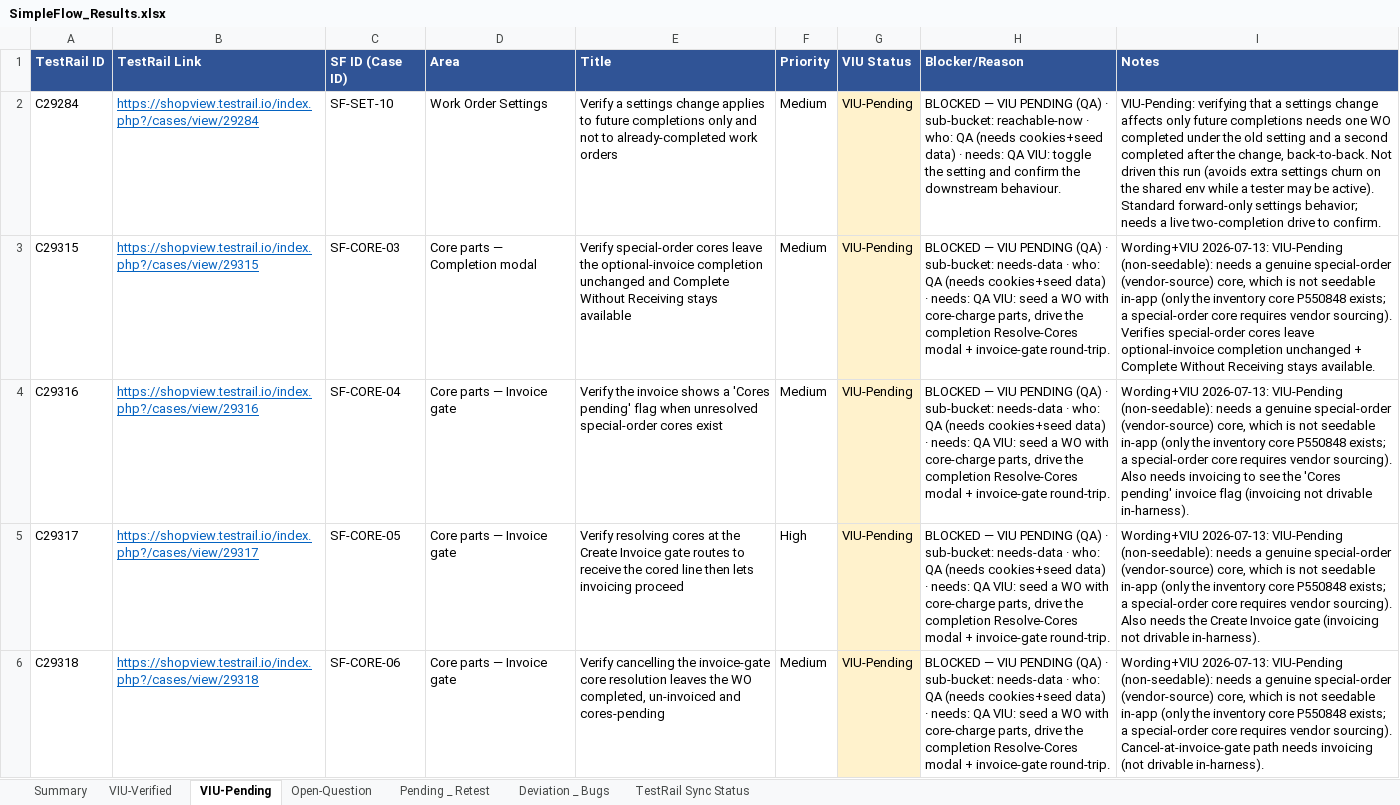
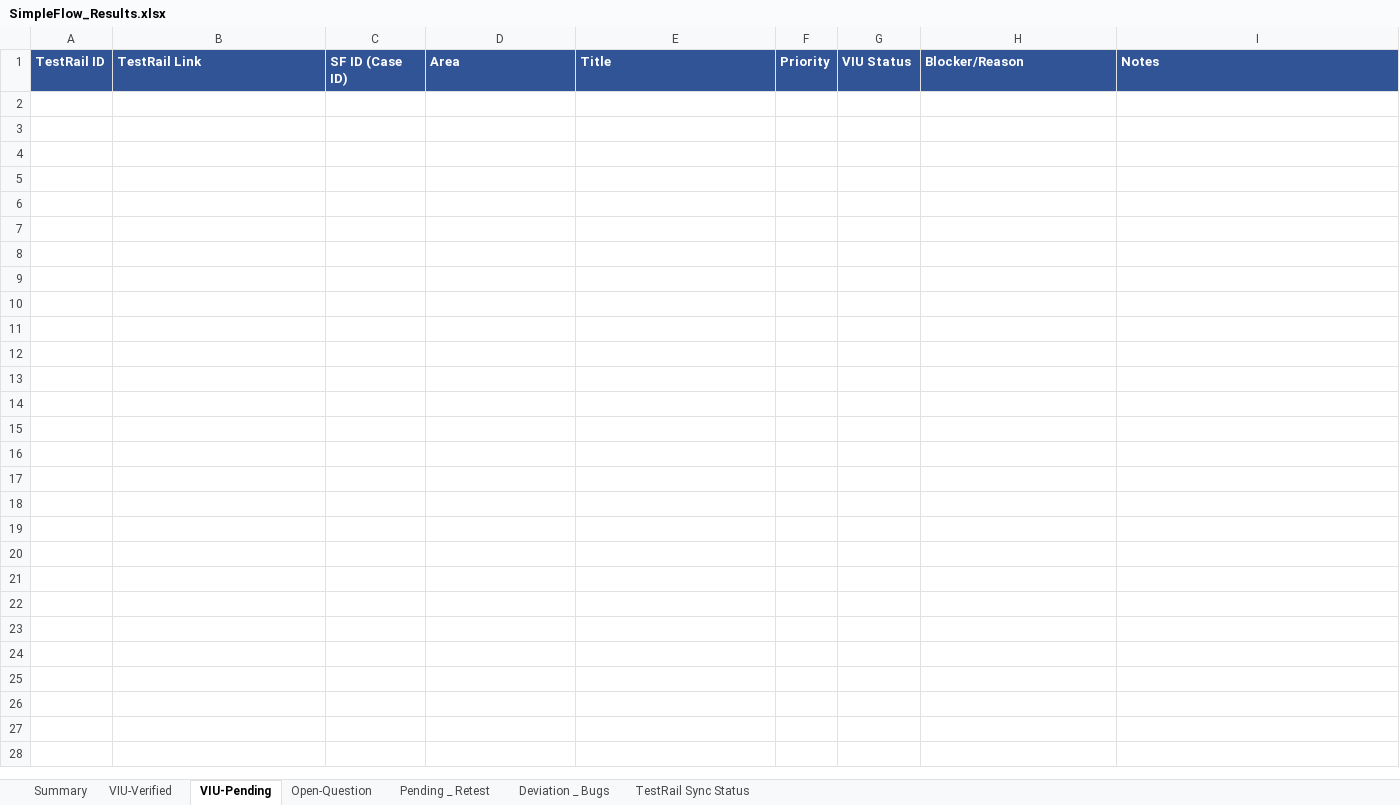
Before and after one commit to bilalmuzamil-sketch/Manual-test-Cases, an Excel workbook: build/simple-flow/SimpleFlow_Results.xlsx, sheet VIU-Pending, drawn as a sheet; only a part is shown; values as stored, in another font and other column widths than the file's, no borders; the diff covers the shown part only; the diff names each change by its address in the sheet, - before the commit and + after, or states it on an @@ line.

```diff
--- a/build/simple-flow/SimpleFlow_Results.xlsx (sheet VIU-Pending)
+++ b/build/simple-flow/SimpleFlow_Results.xlsx (sheet VIU-Pending)
-row 2: C29284 | https://shopview.testrail.io/index.php?/cases/view/29284 | SF-SET-10 | Work Order Settings | Verify a settings change applies to future completions only and not to already-completed work orders | Medium | VIU-Pending | BLOCKED — VIU PENDING (QA) · sub-bucket: reachable-now · who: QA (needs cookies+seed data) · needs: QA VIU: toggle the setting and confirm the downstream behaviour. | VIU-Pending: verifying that a settings change affects only future completions needs one WO completed under the old setting and a second completed after the change, back-to-back. Not driven this run (avoids extra settings churn on the shared env while a tester may be active). Standard forward-only settings behavior; needs a live two-completion drive to confirm.
-row 3: C29315 | https://shopview.testrail.io/index.php?/cases/view/29315 | SF-CORE-03 | Core parts — Completion modal | Verify special-order cores leave the optional-invoice completion unchanged and Complete Without Receiving stays available | Medium | VIU-Pending | BLOCKED — VIU PENDING (QA) · sub-bucket: needs-data · who: QA (needs cookies+seed data) · needs: QA VIU: seed a WO with core-charge parts, drive the completion Resolve-Cores modal + invoice-gate round-trip. | Wording+VIU 2026-07-13: VIU-Pending (non-seedable): needs a genuine special-order (vendor-source) core, which is not seedable in-app (only the inventory core P550848 exists; a special-order core requires vendor sourcing). Verifies special-order cores leave optional-invoice completion unchanged + Complete Without Receiving stays available.
-row 4: C29316 | https://shopview.testrail.io/index.php?/cases/view/29316 | SF-CORE-04 | Core parts — Invoice gate | Verify the invoice shows a 'Cores pending' flag when unresolved special-order cores exist | Medium | VIU-Pending | BLOCKED — VIU PENDING (QA) · sub-bucket: needs-data · who: QA (needs cookies+seed data) · needs: QA VIU: seed a WO with core-charge parts, drive the completion Resolve-Cores modal + invoice-gate round-trip. | Wording+VIU 2026-07-13: VIU-Pending (non-seedable): needs a genuine special-order (vendor-source) core, which is not seedable in-app (only the inventory core P550848 exists; a special-order core requires vendor sourcing). Also needs invoicing to see the 'Cores pending' invoice flag (invoicing not drivable in-harness).
-row 5: C29317 | https://shopview.testrail.io/index.php?/cases/view/29317 | SF-CORE-05 | Core parts — Invoice gate | Verify resolving cores at the Create Invoice gate routes to receive the cored line then lets invoicing proceed | High | VIU-Pending | BLOCKED — VIU PENDING (QA) · sub-bucket: needs-data · who: QA (needs cookies+seed data) · needs: QA VIU: seed a WO with core-charge parts, drive the completion Resolve-Cores modal + invoice-gate round-trip. | Wording+VIU 2026-07-13: VIU-Pending (non-seedable): needs a genuine special-order (vendor-source) core, which is not seedable in-app (only the inventory core P550848 exists; a special-order core requires vendor sourcing). Also needs the Create Invoice gate (invoicing not drivable in-harness).
-row 6: C29318 | https://shopview.testrail.io/index.php?/cases/view/29318 | SF-CORE-06 | Core parts — Invoice gate | Verify cancelling the invoice-gate core resolution leaves the WO completed, un-invoiced and cores-pending | Medium | VIU-Pending | BLOCKED — VIU PENDING (QA) · sub-bucket: needs-data · who: QA (needs cookies+seed data) · needs: QA VIU: seed a WO with core-charge parts, drive the completion Resolve-Cores modal + invoice-gate round-trip. | Wording+VIU 2026-07-13: VIU-Pending (non-seedable): needs a genuine special-order (vendor-source) core, which is not seedable in-app (only the inventory core P550848 exists; a special-order core requires vendor sourcing). Cancel-at-invoice-gate path needs invoicing (not drivable in-harness).
```
Also changed, not shown: 28 removed rows elsewhere in this sheet, sheet VIU-Verified, sheet Deviation _ Bugs, sheet Summary, sheet Open-Question, build/simple-flow/SimpleFlow_Blockers_Tracker.xlsx, 26 other files.
